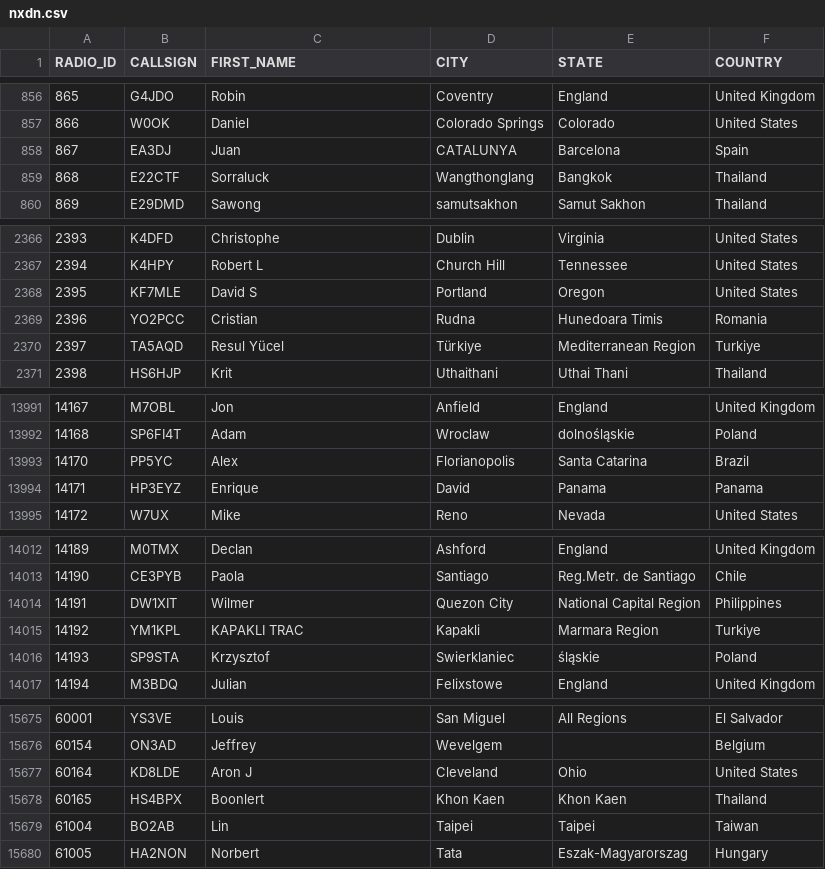
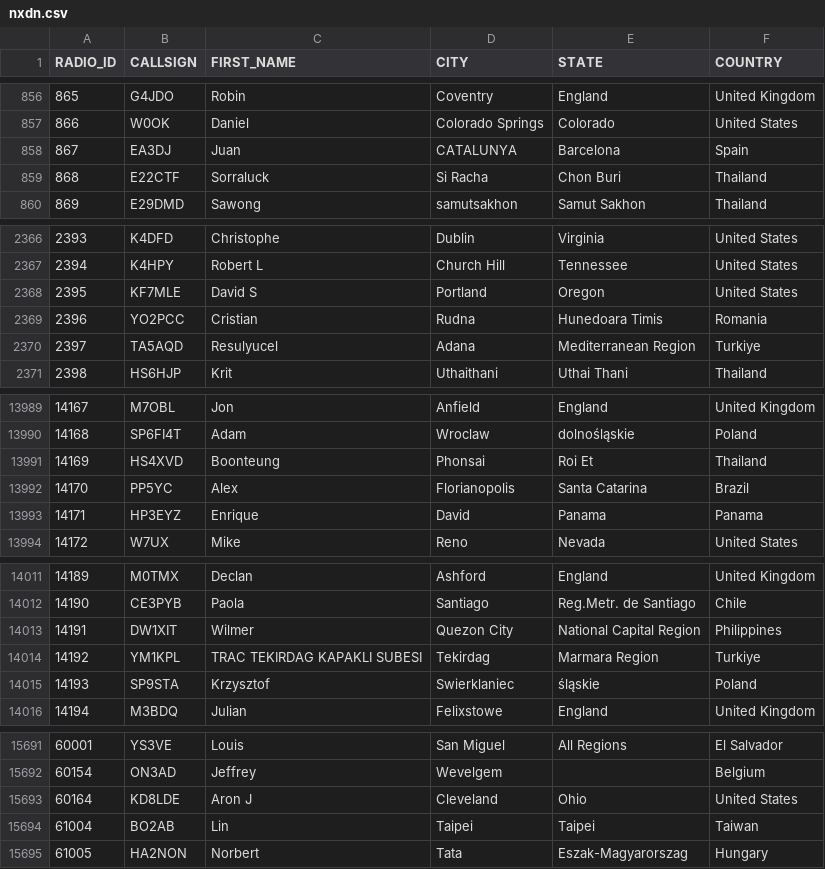
Before and after one commit to DMR-Database/dmr-database-appdata, a CSV file: nxdn.csv, drawn as a sheet; only a part is shown, gaps mark what is left out; the diff covers the shown part only.

```diff
--- a/nxdn.csv
+++ b/nxdn.csv
@@ -858,3 +858,3 @@ RADIO_ID,CALLSIGN,FIRST_NAME,CITY,STATE,COUNTRY
 867,EA3DJ,Juan,CATALUNYA,Barcelona,Spain
-868,E22CTF,Sorraluck,Wangthonglang,Bangkok,Thailand
+868,E22CTF,Sorraluck,Si Racha,Chon Buri,Thailand
 869,E29DMD,Sawong,samutsakhon,Samut Sakhon,Thailand
@@ -2369,3 +2369,3 @@ RADIO_ID,CALLSIGN,FIRST_NAME,CITY,STATE,COUNTRY
 2396,YO2PCC,Cristian,Rudna,Hunedoara  Timis,Romania
-2397,TA5AQD,Resul Yücel,Türki̇ye,Mediterranean Region,Turkiye
+2397,TA5AQD,Resulyucel,Adana,Mediterranean Region,Turkiye
 2398,HS6HJP,Krit,Uthaithani,Uthai Thani,Thailand
@@ -13992,2 +13990,3 @@ RADIO_ID,CALLSIGN,FIRST_NAME,CITY,STATE,COUNTRY
 14168,SP6FI4T,Adam,Wroclaw,dolnośląskie,Poland
+14169,HS4XVD,Boonteung,Phonsai,Roi Et,Thailand
 14170,PP5YC,Alex,Florianopolis,Santa Catarina,Brazil
@@ -14014,3 +14013,3 @@ RADIO_ID,CALLSIGN,FIRST_NAME,CITY,STATE,COUNTRY
 14191,DW1XIT,Wilmer,Quezon City,National Capital Region,Philippines
-14192,YM1KPL,KAPAKLI TRAC,Kapakli,Marmara Region,Turkiye
+14192,YM1KPL,TRAC TEKIRDAG KAPAKLI SUBESI,Tekirdag,Marmara Region,Turkiye
 14193,SP9STA,Krzysztof,Swierklaniec,śląskie,Poland
@@ -15677,3 +15693,2 @@ RADIO_ID,CALLSIGN,FIRST_NAME,CITY,STATE,COUNTRY
 60164,KD8LDE,Aron J,Cleveland,Ohio,United States
-60165,HS4BPX,Boonlert,Khon Kaen,Khon Kaen,Thailand
 61004,BO2AB,Lin,Taipei,Taipei,Taiwan
```
Also changed, not shown: 17 added rows, 2 removed rows and 7 edited cells elsewhere in this file, 6 other files.
